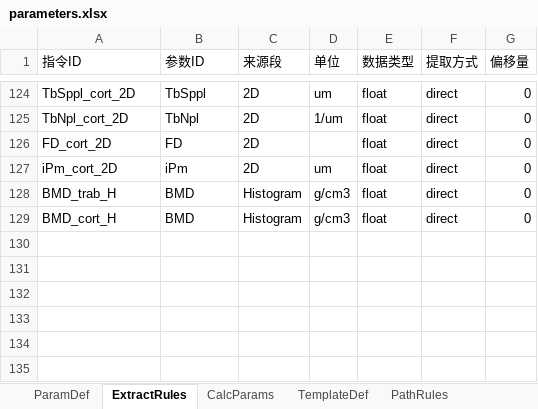
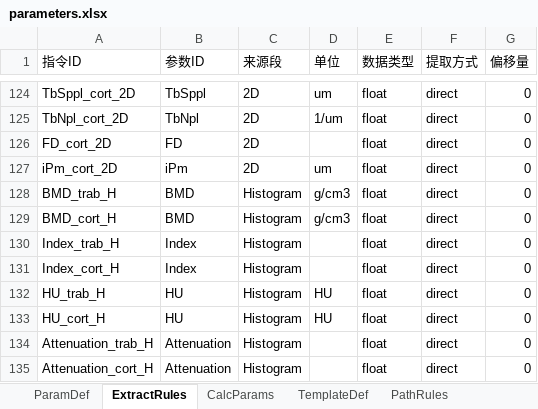
Before and after one commit to feiqingbiss/Bruker-MicroCT-CSV-Data-Acquisition, an Excel workbook: parameters.xlsx, sheet ExtractRules, drawn as a sheet; only a part is shown, gaps mark what is left out; values as stored, in another font and other column widths than the file's, no borders; the diff names each change by its address in the sheet, - before the commit and + after, or states it on an @@ line.

```diff
--- a/parameters.xlsx (sheet ExtractRules)
+++ b/parameters.xlsx (sheet ExtractRules)
+row 130: Index_trab_H | Index | Histogram |  | float | direct | 0
+row 131: Index_cort_H | Index | Histogram |  | float | direct | 0
+row 132: HU_trab_H | HU | Histogram | HU | float | direct | 0
+row 133: HU_cort_H | HU | Histogram | HU | float | direct | 0
+row 134: Attenuation_trab_H | Attenuation | Histogram |  | float | direct | 0
+row 135: Attenuation_cort_H | Attenuation | Histogram |  | float | direct | 0
```
Also changed, not shown: sheet TemplateDef, sheet ParamDef, dist/parameters.xlsx, 12 other files.
